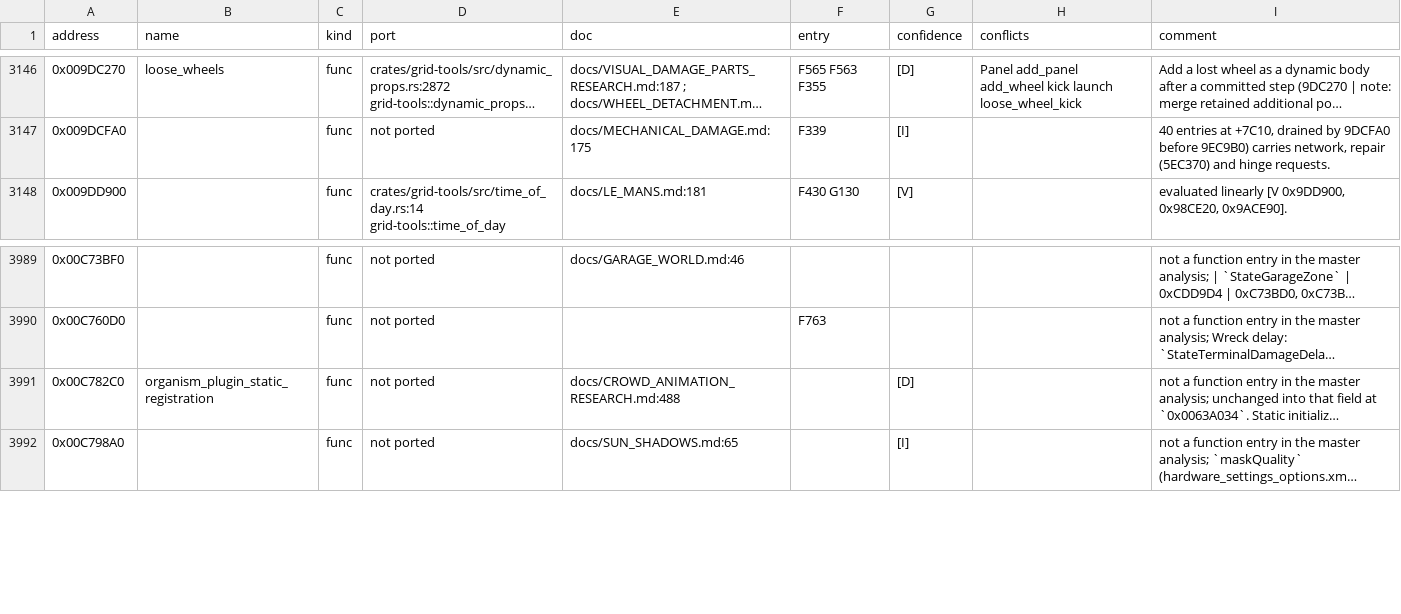
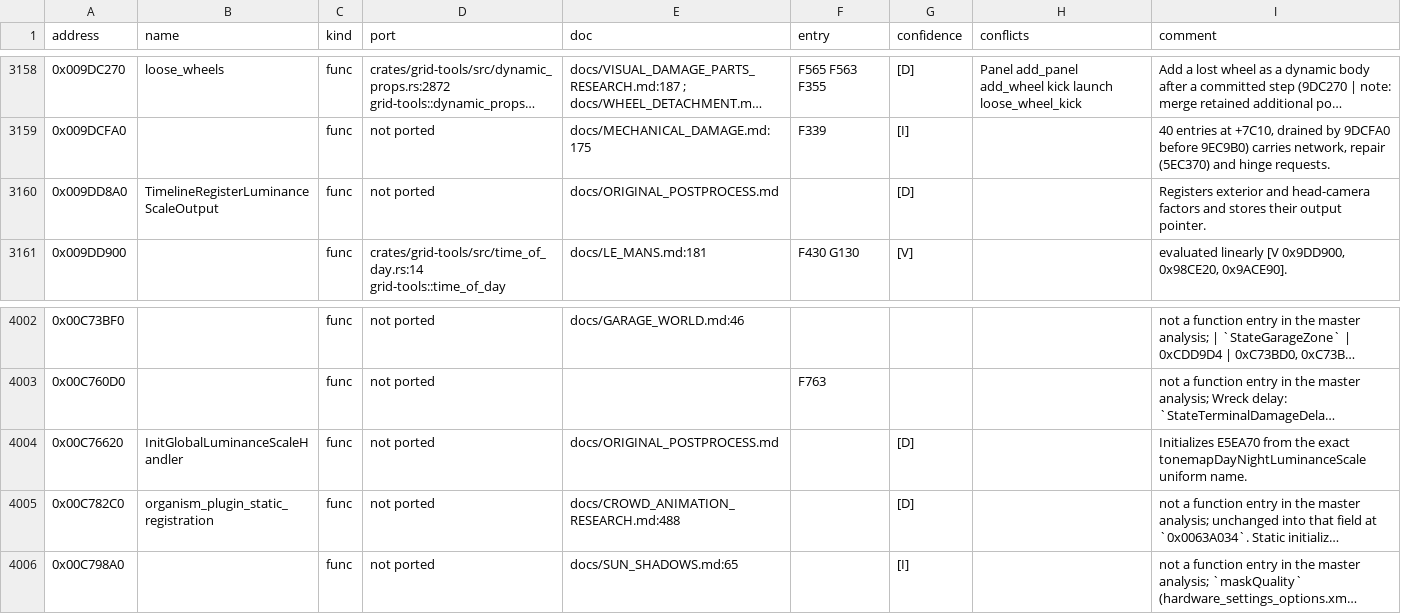
Before and after one commit to PipeKnight/drig-race-driver, a TSV file: docs/re/symbols.tsv, drawn as a sheet; only a part is shown, gaps mark what is left out; long unchanged cells end in …; the diff covers the shown part only; the diff names each change by its address in the sheet, - before the commit and + after, or states it on an @@ line.

Commit message:
G384 Restore race crowds, skid banks and scene lighting
Draw source-backed spectators and flashes in ordinary races. Select skid banks by vehicle data and reconstruct strip phases across restart and replay. Preserve tyre mesh UV streams and drive enhanced night levels from the shared timeline. Extend the opt-in track grade with the Type2 graph and document the remaining exposure and DLAA findings.

```diff
--- a/docs/re/symbols.tsv
+++ b/docs/re/symbols.tsv
+row 3160: 0x009DD8A0 | TimelineRegisterLuminanceScaleOutput | func | not ported | docs/ORIGINAL_POSTPROCESS.md |  | [D] |  | Registers exterior and head-camera factors and stores their output pointer.
+row 4004: 0x00C76620 | InitGlobalLuminanceScaleHandler | func | not ported | docs/ORIGINAL_POSTPROCESS.md |  | [D] |  | Initializes E5EA70 from the exact tonemapDayNightLuminanceScale uniform name.
```
Also changed, not shown: 12 added rows elsewhere in this file, 30 other files.
